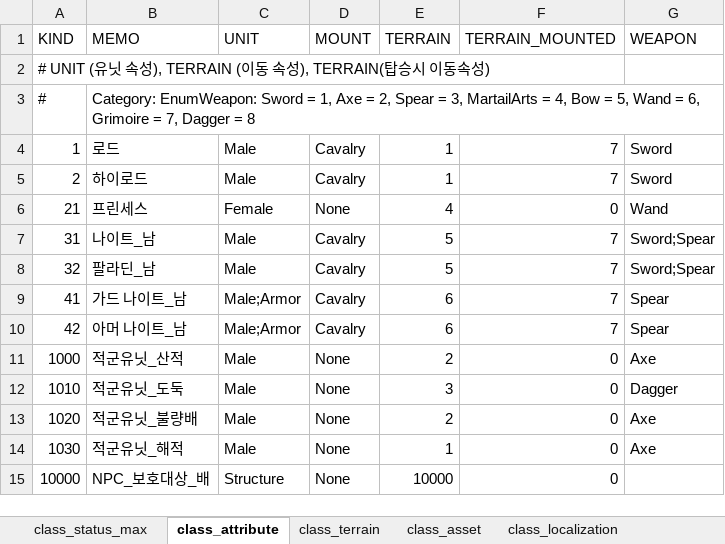
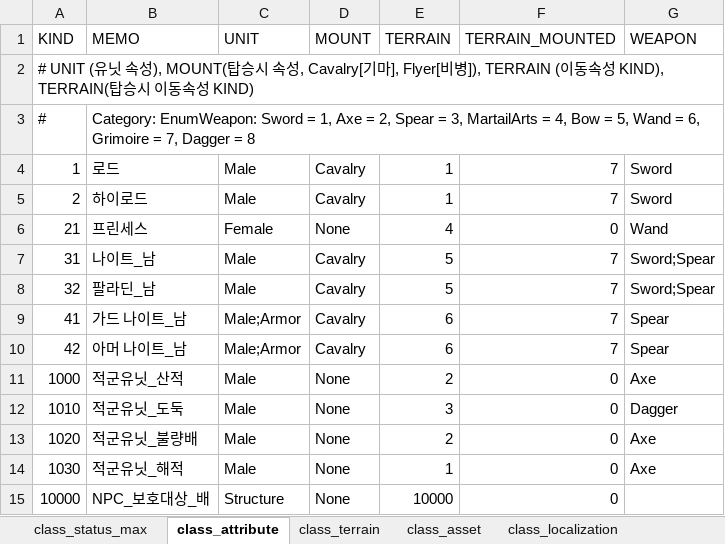
Before and after one commit to dunggamja/P.FE, an Excel workbook: fe_client/Assets/GameData/sheet_unit.xlsx, sheet class_attribute, drawn as a sheet; values as stored, in another font and other column widths than the file's, no borders; charts and pictures not drawn; the diff names each change by its address in the sheet, - before the commit and + after, or states it on an @@ line.

```diff
--- a/fe_client/Assets/GameData/sheet_unit.xlsx (sheet class_attribute)
+++ b/fe_client/Assets/GameData/sheet_unit.xlsx (sheet class_attribute)
-A2 (KIND): …속성), TERRAIN (이동 속성), TERRAIN(탑승시 이동속성)
+A2 (KIND): …속성), MOUNT(탑승시 속성, Cavalry[기마], Flyer[비병]), TERRAIN (이동속성 KIND), TERRAIN(탑승시 이동속성 KIND)
```
Also changed, not shown: sheet class_asset, sheet class_status_max, 16 other files.
